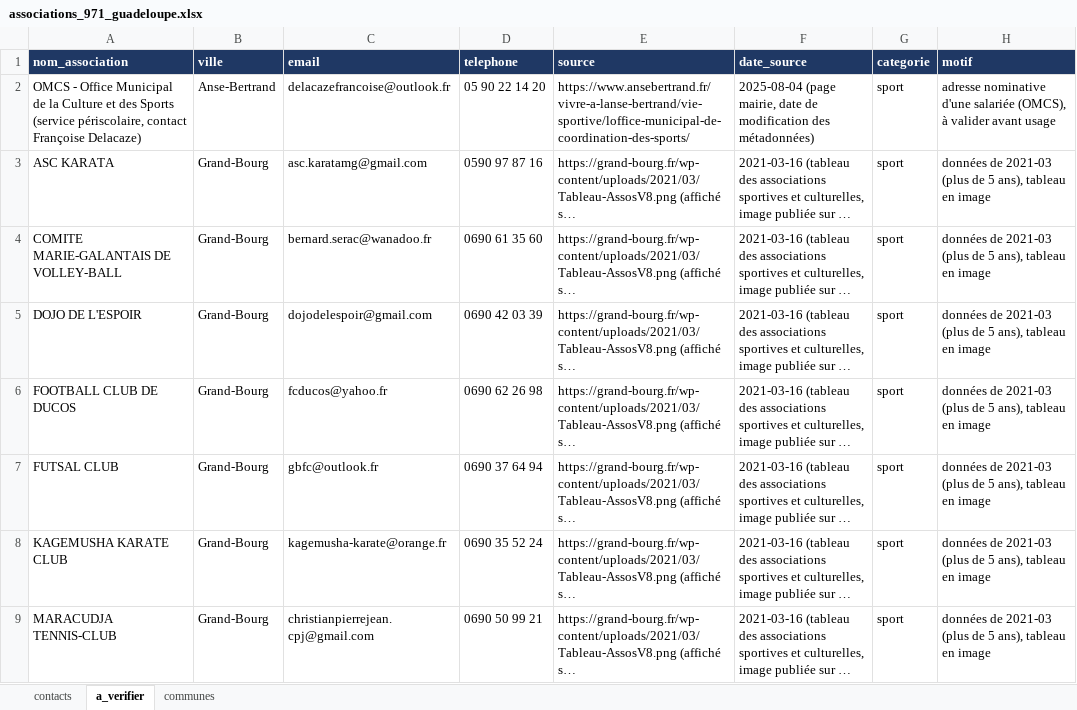
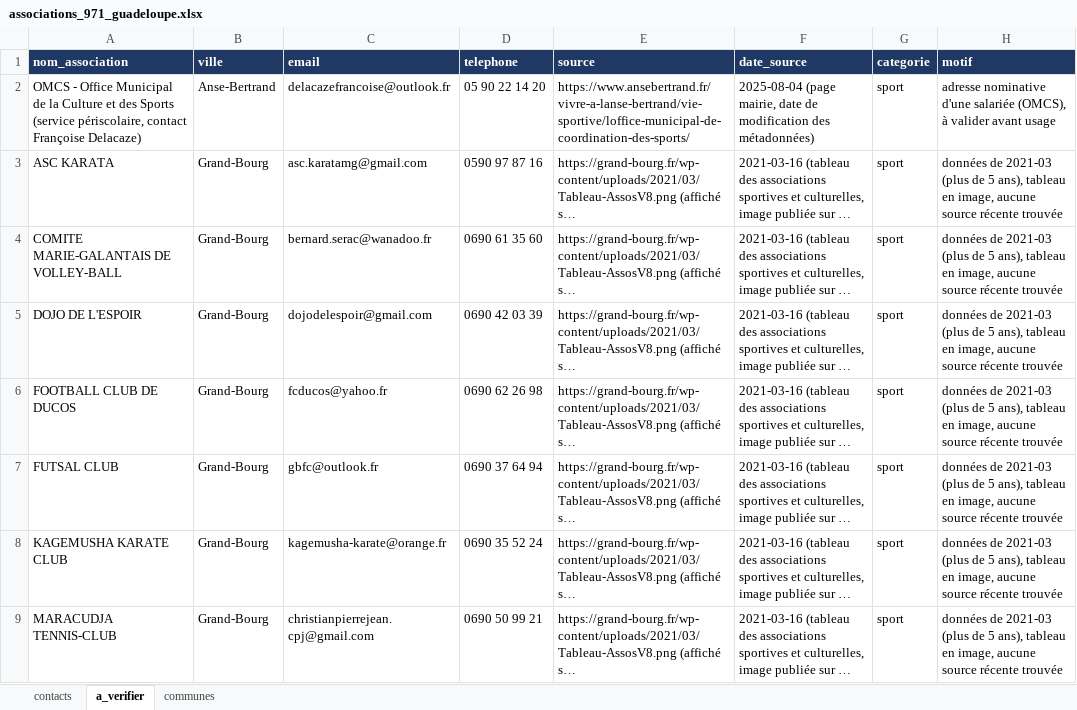
Before and after one commit to kevincarre13a-ops/assovisible, an Excel workbook: data/associations_971_guadeloupe.xlsx, sheet a_verifier, drawn as a sheet; only a part is shown; long unchanged cells end in …; values as stored, in another font and other column widths than the file's, no borders; the diff covers the shown part only; the diff names each change by its address in the sheet, - before the commit and + after, or states it on an @@ line.

```diff
--- a/data/associations_971_guadeloupe.xlsx (sheet a_verifier)
+++ b/data/associations_971_guadeloupe.xlsx (sheet a_verifier)
-H3:H9 (motif): …tableau en image
+H3:H9 (motif): …tableau en image, aucune source récente trouvée
```
Also changed, not shown: 29 added rows and 16 edited cells elsewhere in this sheet, sheet contacts, sheet communes.
